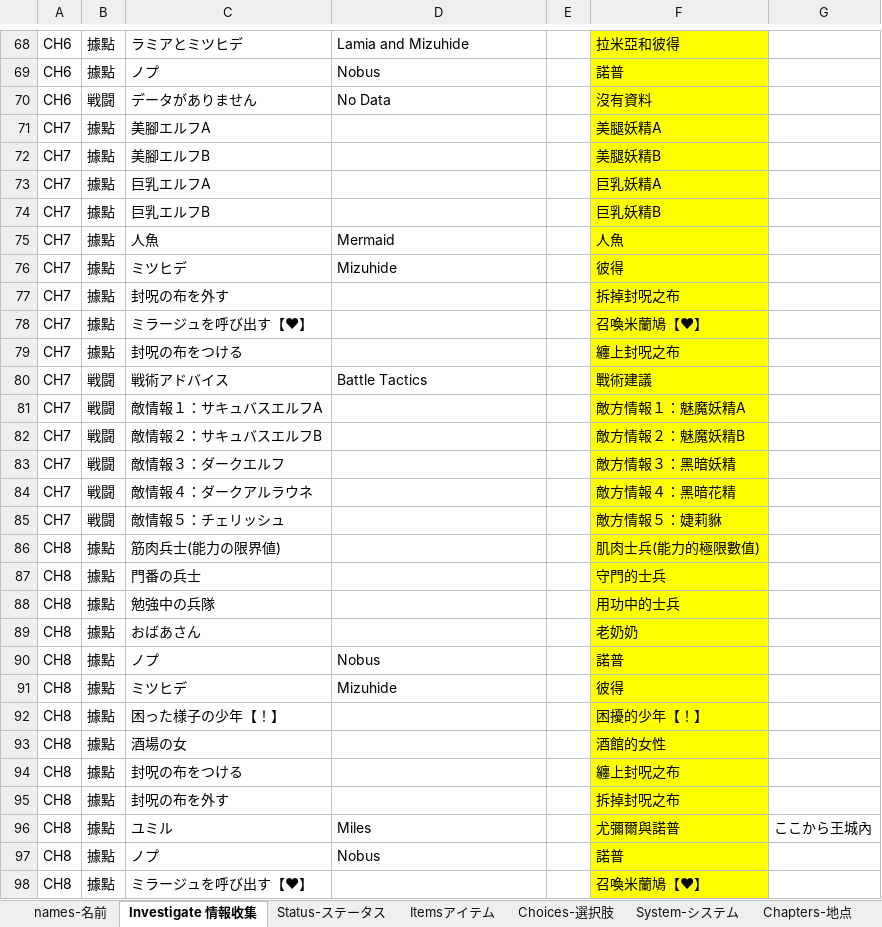
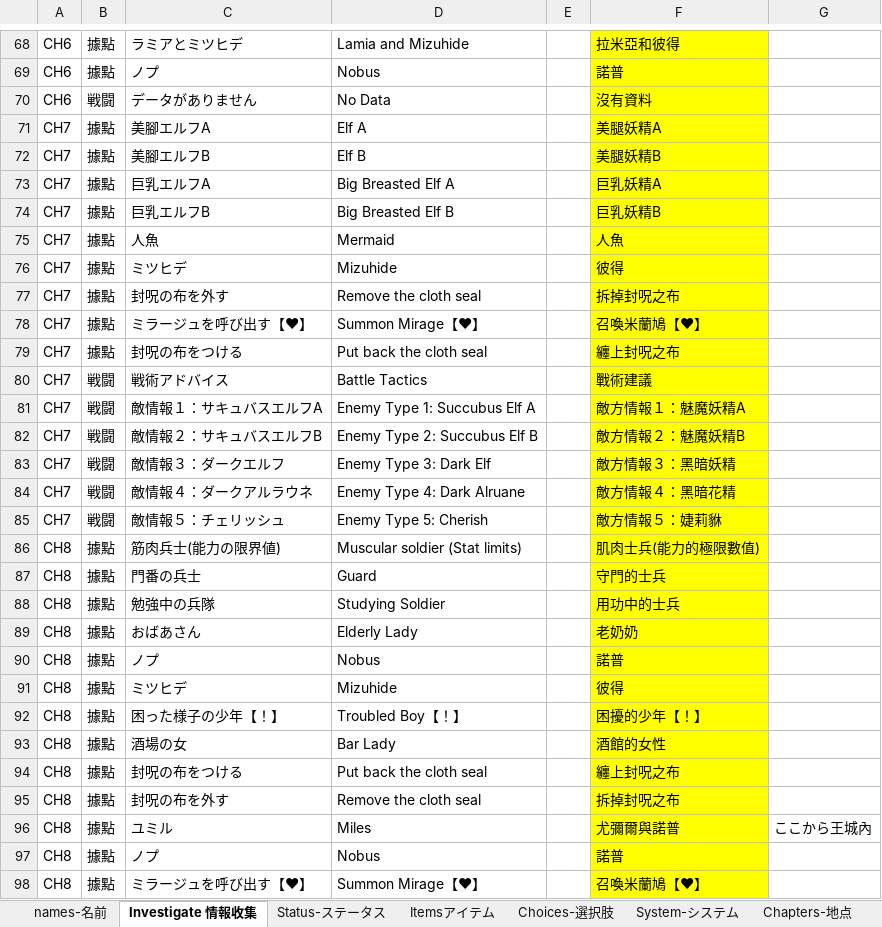
Before and after one commit to Giratena/Succubus-Senki-Translation-Project, an Excel workbook: English translation/その他文字 (Items, Skills, Characters, Descriptions)/固有名詞 (Literally everything else).xlsx, sheet Investigate 情報收集, drawn as a sheet; only a part is shown, gaps mark what is left out; values as stored, in another font and other column widths than the file's, no borders; the diff covers the shown part only; the diff names each change by its address in the sheet, - before the commit and + after, or states it on an @@ line.

Commit message:
Update 固有名詞 (Literally everything else).xlsx

```diff
--- a/English translation/その他文字 (Items, Skills, Characters, Descriptions)/固有名詞 (Literally everything else).xlsx (sheet Investigate 情報收集)
+++ b/English translation/その他文字 (Items, Skills, Characters, Descriptions)/固有名詞 (Literally everything else).xlsx (sheet Investigate 情報收集)
-D71: (empty)
+D71: Elf A
-D72: (empty)
+D72: Elf B
-D73: (empty)
+D73: Big Breasted Elf A
-D74: (empty)
+D74: Big Breasted Elf B
-D77: (empty)
+D77: Remove the cloth seal
-D78: (empty)
+D78: Summon Mirage【❤】
-D79: (empty)
+D79: Put back the cloth seal
-D81: (empty)
+D81: Enemy Type 1: Succubus Elf A
-D82: (empty)
+D82: Enemy Type 2: Succubus Elf B
-D83: (empty)
+D83: Enemy Type 3: Dark Elf
-D84: (empty)
+D84: Enemy Type 4: Dark Alruane
-D85: (empty)
+D85: Enemy Type 5: Cherish
-D86: (empty)
+D86: Muscular soldier (Stat limits)
-D87: (empty)
+D87: Guard
-D88: (empty)
+D88: Studying Soldier
-D89: (empty)
+D89: Elderly Lady
-D92: (empty)
+D92: Troubled Boy【！】
-D93: (empty)
+D93: Bar Lady
-D94: (empty)
+D94: Put back the cloth seal
-D95: (empty)
+D95: Remove the cloth seal
-D98: (empty)
+D98: Summon Mirage【❤】
```
Also changed, not shown: 15 edited cells elsewhere in this sheet, sheet Quest Names-フリークエスト, sheet Treasury-宝物庫, sheet Tavern-酒場, other sheet tabs.
